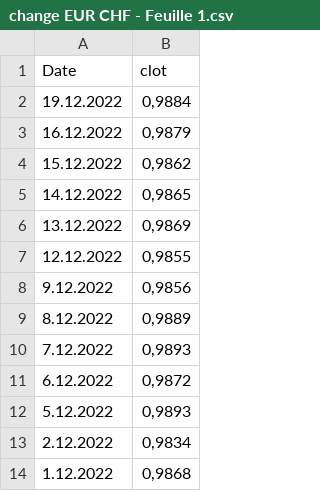
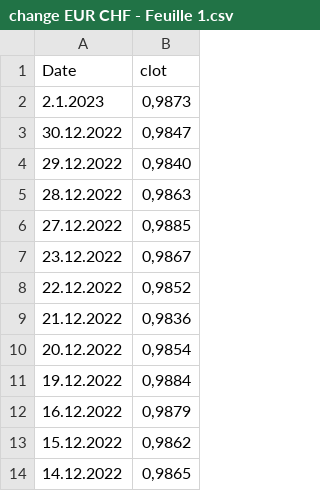
Before and after one commit to paulinetu/CHF_EUR_exchangerate, a CSV file: change EUR CHF - Feuille 1.csv, drawn as a sheet; only a part is shown; the shorter side is filled out with more unchanged rows; the diff names each change by its address in the sheet, - before the commit and + after, or states it on an @@ line.

Commit message:
Update change EUR CHF - Feuille 1.csv

```diff
--- a/change EUR CHF - Feuille 1.csv
+++ b/change EUR CHF - Feuille 1.csv
+row 2: 2.1.2023 | 0,9873
+row 3: 30.12.2022 | 0,9847
+row 4: 29.12.2022 | 0,9840
+row 5: 28.12.2022 | 0,9863
+row 6: 27.12.2022 | 0,9885
+row 7: 23.12.2022 | 0,9867
+row 8: 22.12.2022 | 0,9852
+row 9: 21.12.2022 | 0,9836
+row 10: 20.12.2022 | 0,9854
```
